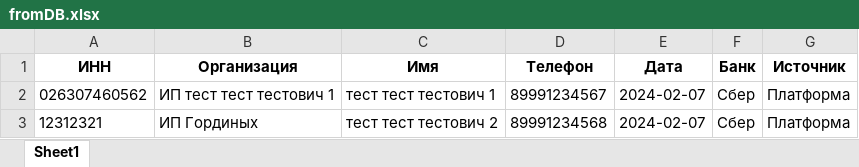
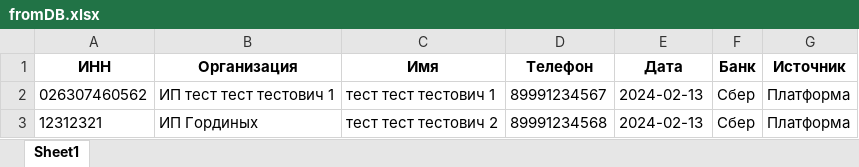
Before and after one commit to dengordin79/POSTGRACE, an Excel workbook: fromDB.xlsx, sheet Sheet1, drawn as a sheet; values as stored, in another font and other column widths than the file's, no borders; the diff names each change by its address in the sheet, - before the commit and + after, or states it on an @@ line.

Commit message:
modofied

```diff
--- a/fromDB.xlsx (sheet Sheet1)
+++ b/fromDB.xlsx (sheet Sheet1)
-E2:E3 (Дата): 2024-02-07
+E2:E3 (Дата): 2024-02-13
```
